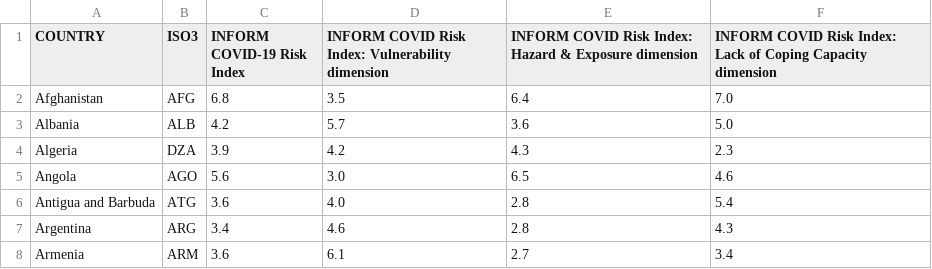
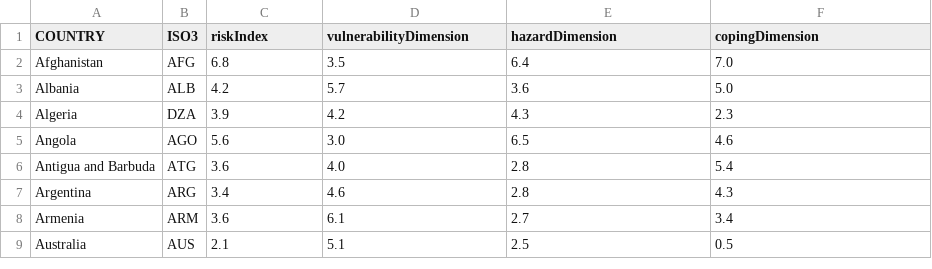
Before and after one commit to IFRCGo/inform-covid, a CSV file: data/data.csv (was data.csv), drawn as a sheet; only a part is shown; the shorter side is filled out with more unchanged rows.

```diff
--- a/data.csv
+++ b/data/data.csv
@@ -1,2 +1,2 @@
-COUNTRY,ISO3,INFORM COVID-19 Risk Index,INFORM COVID Risk Index: Vulnerability dimension,INFORM COVID Risk Index: Hazard & Exposure dimension,INFORM COVID Risk Index: Lack of Coping Capacity dimension
+COUNTRY,ISO3,riskIndex,vulnerabilityDimension,hazardDimension,copingDimension
 Afghanistan,AFG,6.8,3.5,6.4,7.0
```
Also changed, not shown: 8 other files.
